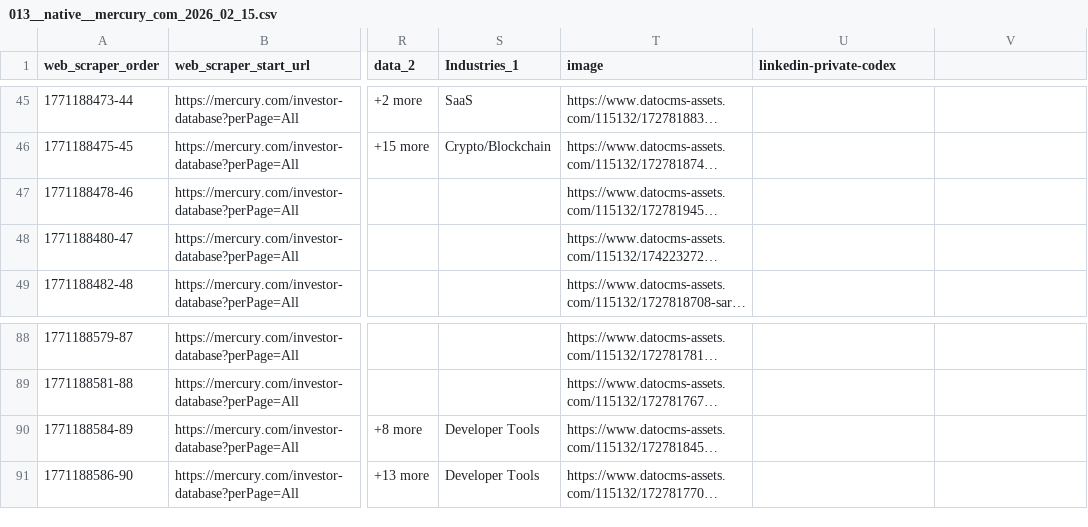
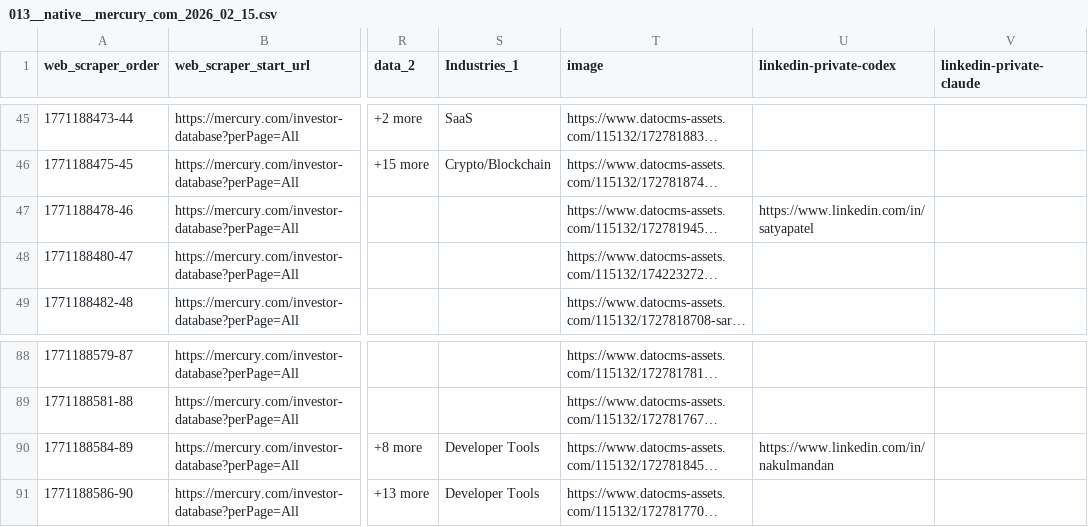
Before and after one commit to mirzaAsca/consultancy-asca, a CSV file: datasets/013__native__mercury_com_2026_02_15.csv, drawn as a sheet; only a part is shown, gaps mark what is left out; long unchanged cells end in …; the diff names each change by its address in the sheet, - before the commit and + after, or states it on an @@ line.

```diff
--- a/datasets/013__native__mercury_com_2026_02_15.csv
+++ b/datasets/013__native__mercury_com_2026_02_15.csv
-V1: (empty)
+V1: linkedin-private-claude
-U47 (linkedin-private-codex): (empty)
+U47 (linkedin-private-codex): https://www.linkedin.com/in/satyapatel
-U90 (linkedin-private-codex): (empty)
+U90 (linkedin-private-codex): https://www.linkedin.com/in/nakulmandan
```
Also changed, not shown: datasets/008__native__early_stage_nyc_vcs_grid_view.csv, datasets/011__native__folk_european_family_offices_founders_2026_02_15_people.csv, 33 other files.
